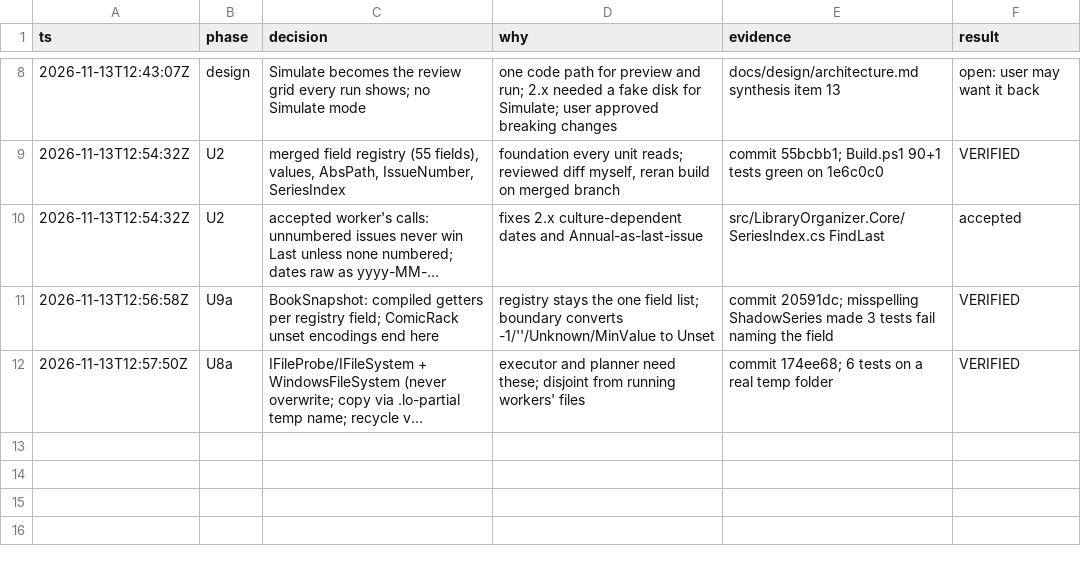
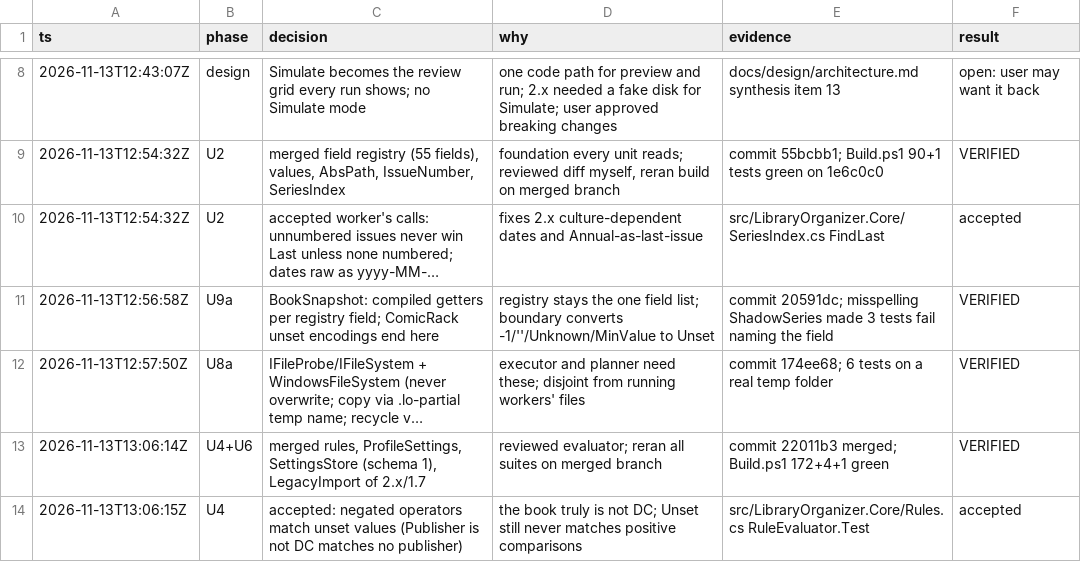
Before and after one commit to WizardsAreNeverLate/LibraryOrganizerForComicRack, a TSV file: .audit/decisions.tsv, drawn as a sheet; only a part is shown, gaps mark what is left out; long unchanged cells end in …; the diff names each change by its address in the sheet, - before the commit and + after, or states it on an @@ line.

Commit message:
Record the accepted implementation deviations in the design

```diff
--- a/.audit/decisions.tsv
+++ b/.audit/decisions.tsv
+row 13: 2026-11-13T13:06:14Z | U4+U6 | merged rules, ProfileSettings, SettingsStore (schema 1), LegacyImport of 2.x/1.7 | reviewed evaluator; reran all suites on merged branch | commit 22011b3 merged; Build.ps1 172+4+1 green | VERIFIED
+row 14: 2026-11-13T13:06:15Z | U4 | accepted: negated operators match unset values (Publisher is not DC matches no publisher) | the book truly is not DC; Unset still never matches positive comparisons | src/LibraryOrganizer.Core/Rules.cs RuleEvaluator.Test | accepted
```
Also changed, not shown: 1 other file.
